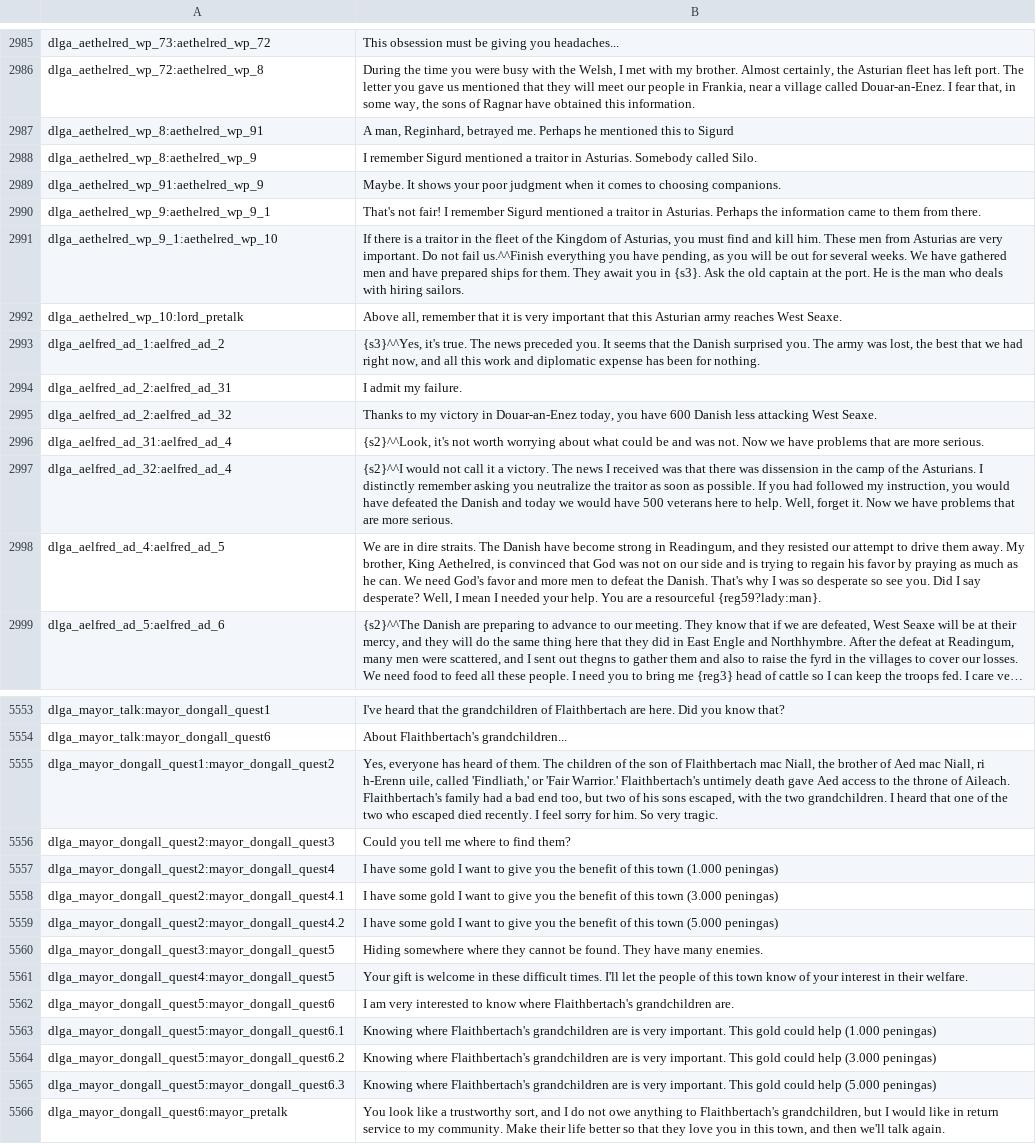
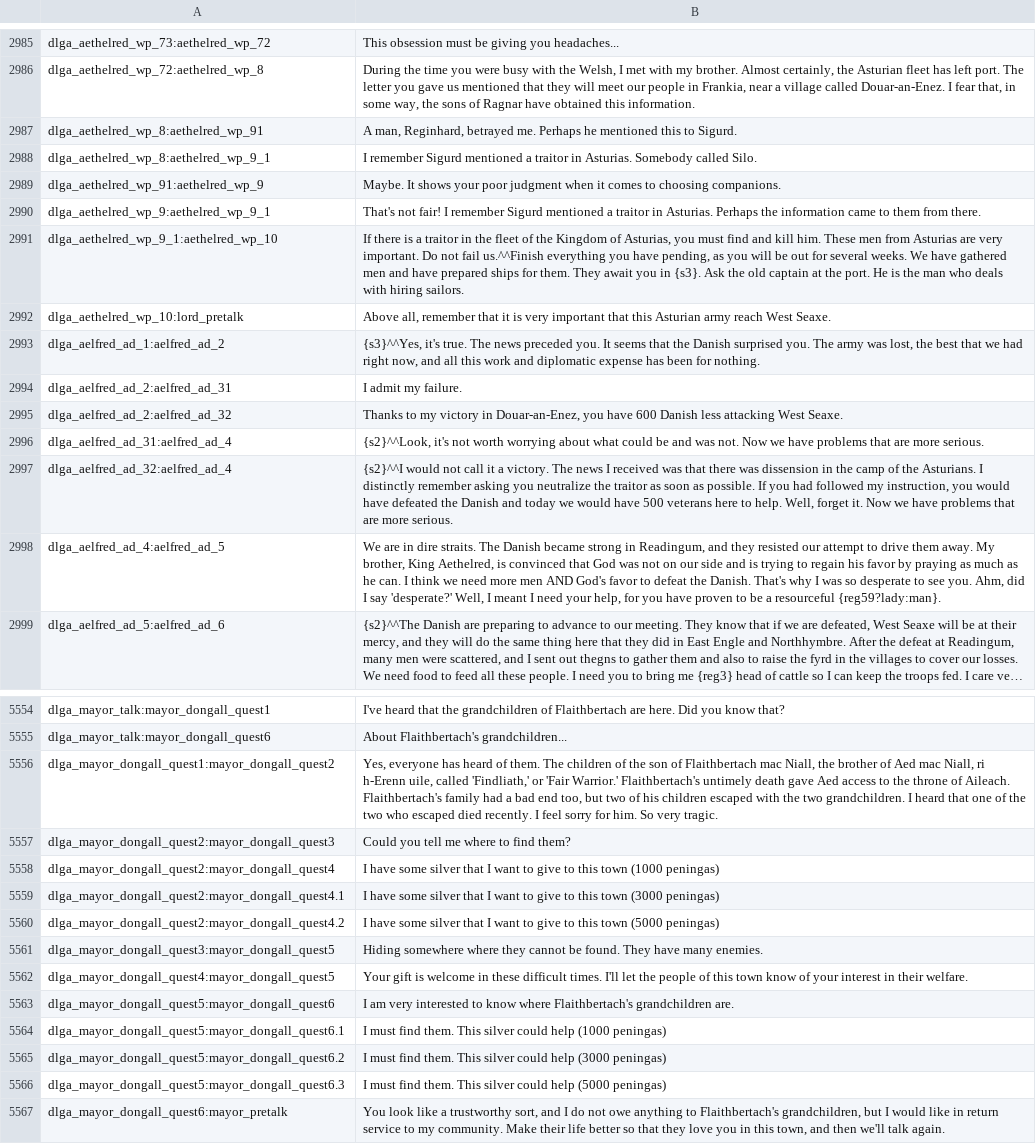
Before and after one commit to FabianoIlCapo/warband-vc-l10n, a CSV file: en/dialogs.csv, drawn as a sheet; only a part is shown, gaps mark what is left out; long unchanged cells end in …; addresses are those after the commit; the diff covers the shown part only; the diff names each change by its address in the sheet, - before the commit and + after, or states it on an @@ line.

```diff
--- a/en/dialogs.csv
+++ b/en/dialogs.csv
-B2987: …this to Sigurd
+B2987: …this to Sigurd.
-A2988: dlga_aethelred_wp_8:aethelred_wp_9
+A2988: dlga_aethelred_wp_8:aethelred_wp_9_1
-B2992: …Asturian army reaches West Seaxe.
+B2992: …Asturian army reach West Seaxe.
-B2995: …victory in Douar-an-Enez today, you have…
+B2995: …victory in Douar-an-Enez, you have…
-B2998: …The Danish have become strong in Readingum, and they resisted our attempt to drive them away. My brother, King Aethelred, is convinced that God was not on our side and is trying to regain his favor by praying as much as he can. We need God's favor and more men to defeat the Danish. That's why I was so desperate so see you. Did I say desperate? Well, I mean I needed your help. You are a resourceful…
+B2998: …The Danish became strong in Readingum, and they resisted our attempt to drive them away. My brother, King Aethelred, is convinced that God was not on our side and is trying to regain his favor by praying as much as he can. I think we need more men AND God's favor to defeat the Danish. That's why I was so desperate to see you. Ahm, did I say 'desperate?' Well, I meant I need your help, for you have proven to be a resourceful…
-B5556: …of his sons escaped, with the…
+B5556: …of his children escaped with the…
-B5558: …have some gold I want to give you the benefit of this town (1.000 peningas)
+B5558: …have some silver that I want to give to this town (1000 peningas)
-B5559: …have some gold I want to give you the benefit of this town (3.000 peningas)
+B5559: …have some silver that I want to give to this town (3000 peningas)
-B5560: …have some gold I want to give you the benefit of this town (5.000 peningas)
+B5560: …have some silver that I want to give to this town (5000 peningas)
-B5564: Knowing where Flaithbertach's grandchildren are is very important. This gold could help (1.000 peningas)
+B5564: I must find them. This silver could help (1000 peningas)
-B5565: Knowing where Flaithbertach's grandchildren are is very important. This gold could help (3.000 peningas)
+B5565: I must find them. This silver could help (3000 peningas)
-B5566: Knowing where Flaithbertach's grandchildren are is very important. This gold could help (5.000 peningas)
+B5566: I must find them. This silver could help (5000 peningas)
```
Also changed, not shown: 1 added row and 13 edited cells elsewhere in this file, en/game_menus.csv, en/game_strings.csv, 4 other files.
